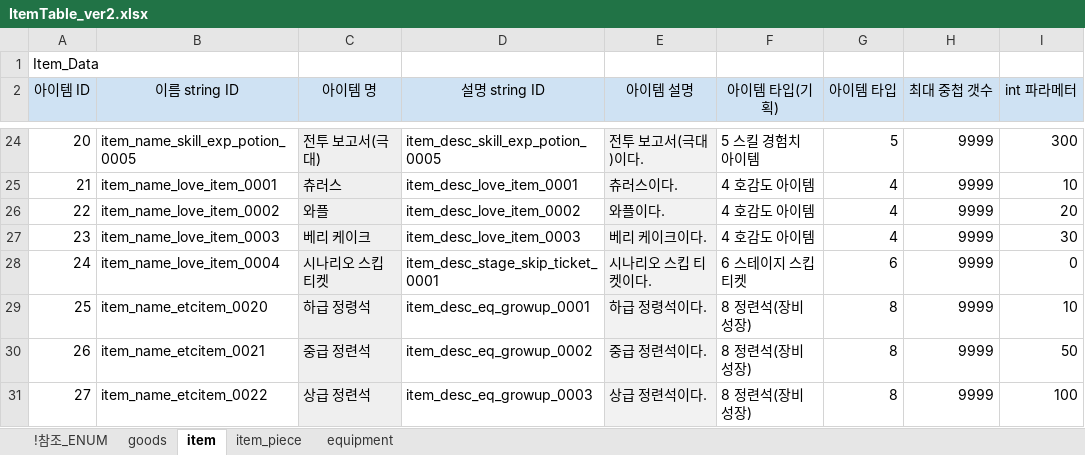
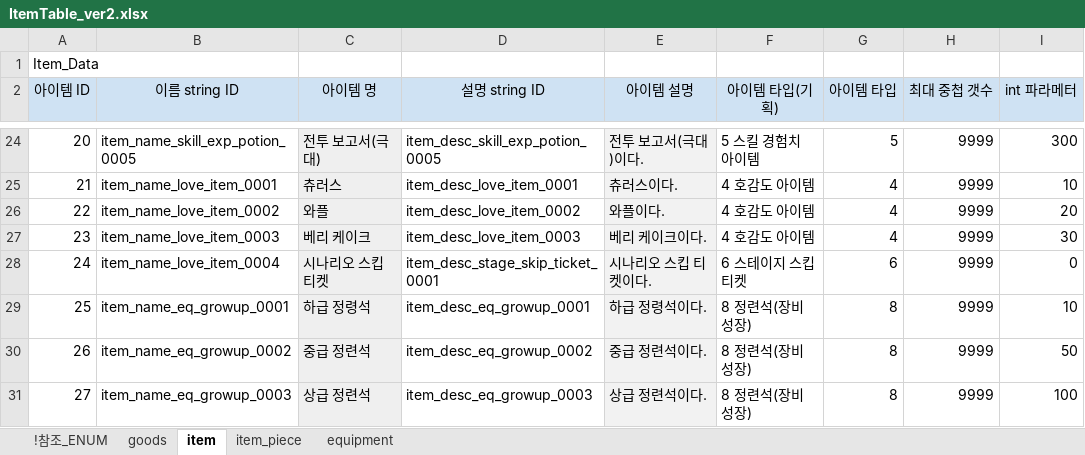
Before and after one commit to shanash/ZeroOne, an Excel workbook: Android/ExcelData/ItemTable_ver2.xlsx, sheet item, drawn as a sheet; only a part is shown, gaps mark what is left out; values as stored, in another font and other column widths than the file's, no borders; the diff names each change by its address in the sheet, - before the commit and + after, or states it on an @@ line.

```diff
--- a/Android/ExcelData/ItemTable_ver2.xlsx (sheet item)
+++ b/Android/ExcelData/ItemTable_ver2.xlsx (sheet item)
-B29 (이름 string ID): item_name_etcitem_0020
+B29 (이름 string ID): item_name_eq_growup_0001
-B30 (이름 string ID): item_name_etcitem_0021
+B30 (이름 string ID): item_name_eq_growup_0002
-B31 (이름 string ID): item_name_etcitem_0022
+B31 (이름 string ID): item_name_eq_growup_0003
```
Also changed, not shown: sheet item_piece, Android/ExcelData/PCSkillTable.xlsx, 14 other files.
